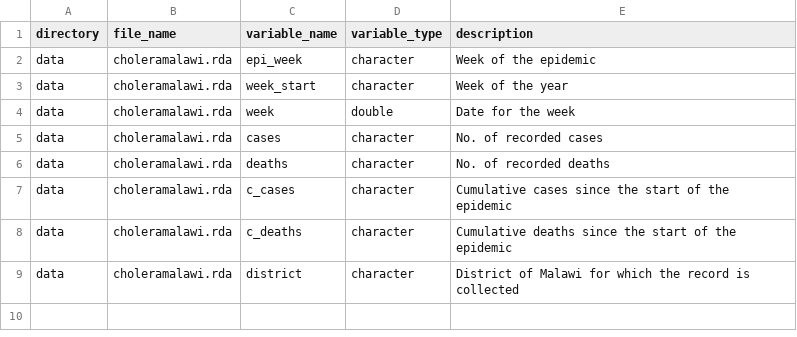
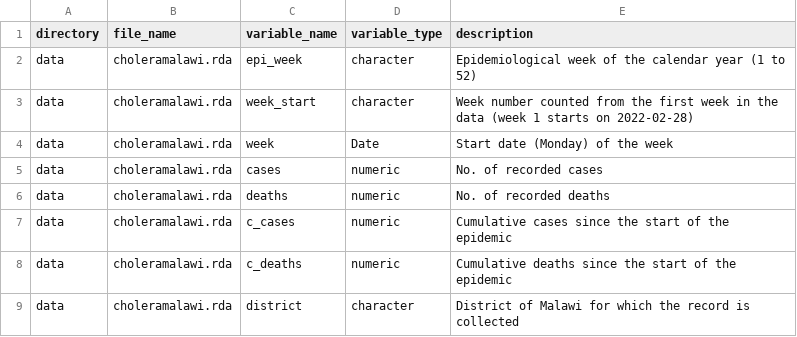
Before and after one commit to openwashdata/choleramalawi, a CSV file: data-raw/dictionary.csv, drawn as a sheet.

```diff
--- a/data-raw/dictionary.csv
+++ b/data-raw/dictionary.csv
@@ -1,9 +1,9 @@
 directory,file_name,variable_name,variable_type,description
-data,choleramalawi.rda,epi_week,character,Week of the epidemic
-data,choleramalawi.rda,week_start,character,Week of the year
-data,choleramalawi.rda,week,double,Date for the week
-data,choleramalawi.rda,cases,character,No. of recorded cases
-data,choleramalawi.rda,deaths,character,No. of recorded deaths
-data,choleramalawi.rda,c_cases,character,Cumulative cases since the start of the epidemic
-data,choleramalawi.rda,c_deaths,character,Cumulative deaths since the start of the epidemic
+data,choleramalawi.rda,epi_week,character,Epidemiological week of the calendar year (1 to 52)
+data,choleramalawi.rda,week_start,character,Week number counted from the first week in the data (week 1 starts on 2022-02-28)
+data,choleramalawi.rda,week,Date,Start date (Monday) of the week
+data,choleramalawi.rda,cases,numeric,No. of recorded cases
+data,choleramalawi.rda,deaths,numeric,No. of recorded deaths
+data,choleramalawi.rda,c_cases,numeric,Cumulative cases since the start of the epidemic
+data,choleramalawi.rda,c_deaths,numeric,Cumulative deaths since the start of the epidemic
 data,choleramalawi.rda,district,character,District of Malawi for which the record is collected
```
Also changed, not shown: 6 other files.
